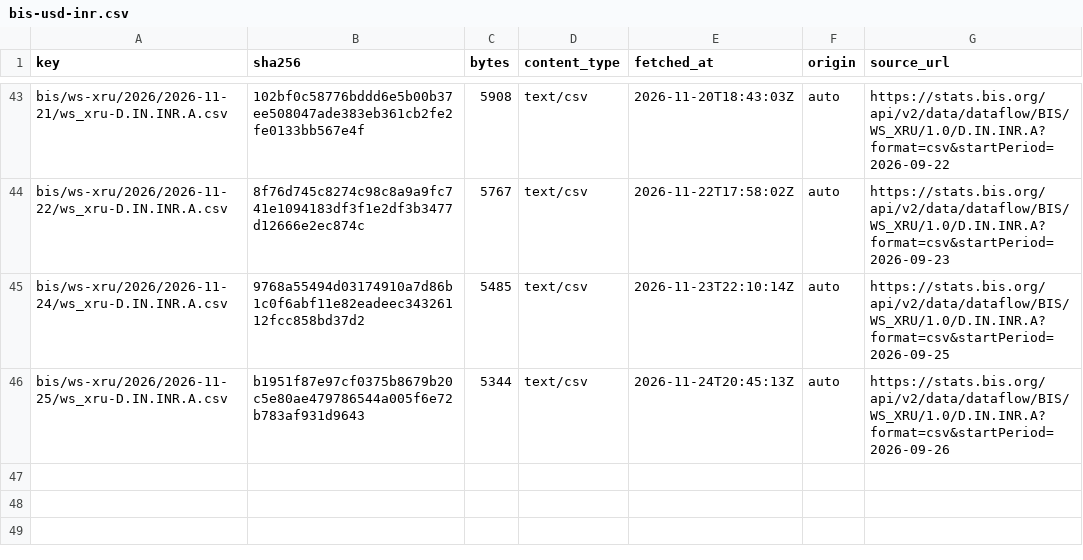
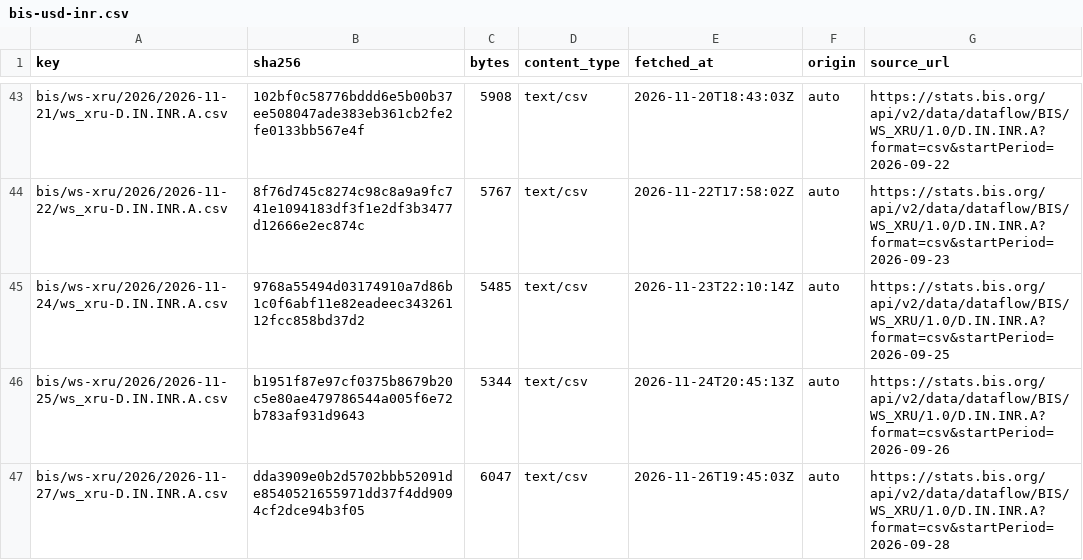
Before and after one commit to xfina-dev/xfina-data, a CSV file: v1/manifests/bis-usd-inr.csv, drawn as a sheet; only a part is shown, gaps mark what is left out.

```diff
--- a/v1/manifests/bis-usd-inr.csv
+++ b/v1/manifests/bis-usd-inr.csv
@@ -46 +46,2 @@ bis/ws-xru/2026/2026-11-24/ws_xru-D.IN.INR.A.csv,9768a55494d03174910a7d86b1c0f6a
 bis/ws-xru/2026/2026-11-25/ws_xru-D.IN.INR.A.csv,b1951f87e97cf0375b8679b20c5e80ae479786544a005f6e72b783af931d9643,5344,text/csv,2026-11-24T20:45:13Z,auto,https://stats.bis.org/api/v2/data/dataflow/BIS/WS_XRU/1.0/D.IN.INR.A?format=csv&startPeriod=2026-09-26
+bis/ws-xru/2026/2026-11-27/ws_xru-D.IN.INR.A.csv,dda3909e0b2d5702bbb52091de8540521655971dd37f4dd9094cf2dce94b3f05,6047,text/csv,2026-11-26T19:45:03Z,auto,https://stats.bis.org/api/v2/data/dataflow/BIS/WS_XRU/1.0/D.IN.INR.A?format=csv&startPeriod=2026-09-28
```
Also changed, not shown: v1/fx/bis-usd-inr.csv, v1/fx/sbi-forex-card-usd.csv, 2 other files.
